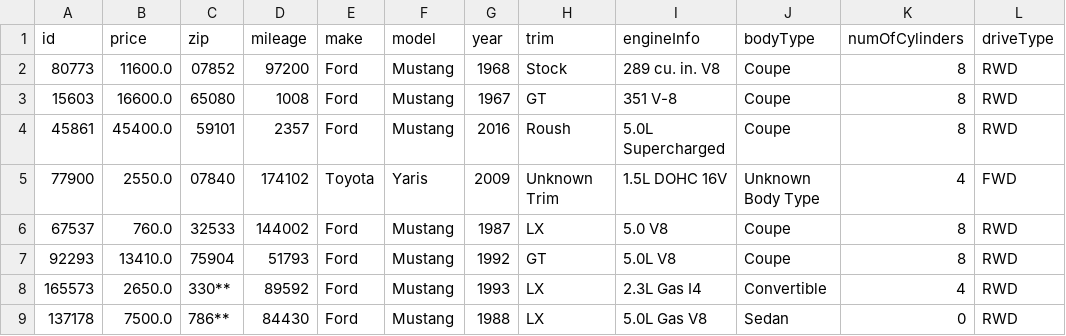
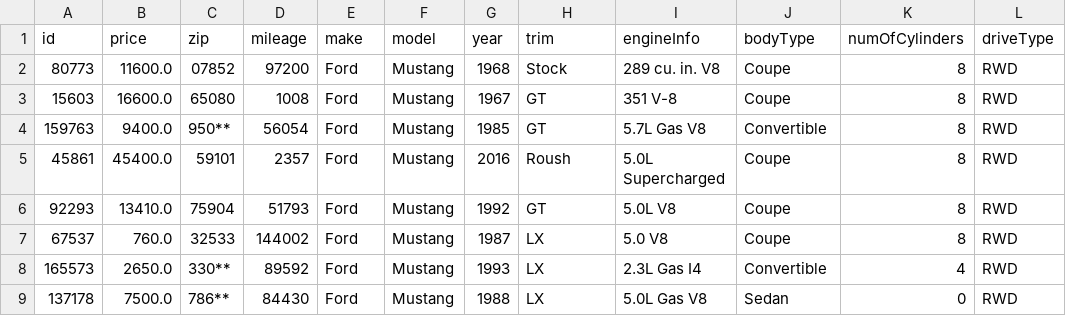
Before and after one commit to 5004-SEA-Fa24-Geeng/final-project-final-project-1, a CSV file: data/wishlist.csv, drawn as a sheet.

Commit message:
Added wishlist remove functionalities

```diff
--- a/data/wishlist.csv
+++ b/data/wishlist.csv
@@ -3,6 +3,6 @@ id,price,zip,mileage,make,model,year,trim,engineInfo,bodyType,numOfCylinders,dri
 15603,16600.0,65080,1008,Ford,Mustang,1967,GT,351 V-8,Coupe,8,RWD
+159763,9400.0,950**,56054,Ford,Mustang,1985,GT,5.7L Gas V8,Convertible,8,RWD
 45861,45400.0,59101,2357,Ford,Mustang,2016,Roush,5.0L Supercharged,Coupe,8,RWD
-77900,2550.0,07840,174102,Toyota,Yaris,2009,Unknown Trim,1.5L DOHC 16V,Unknown Body Type,4,FWD
+92293,13410.0,75904,51793,Ford,Mustang,1992,GT,5.0L V8,Coupe,8,RWD
 67537,760.0,32533,144002,Ford,Mustang,1987,LX,5.0 V8,Coupe,8,RWD
-92293,13410.0,75904,51793,Ford,Mustang,1992,GT,5.0L V8,Coupe,8,RWD
 165573,2650.0,330**,89592,Ford,Mustang,1993,LX,2.3L Gas I4,Convertible,4,RWD
```
Also changed, not shown: 22 other files.
